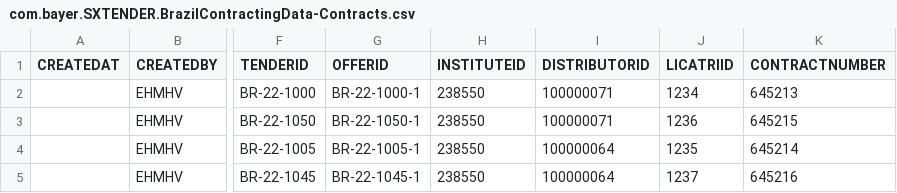
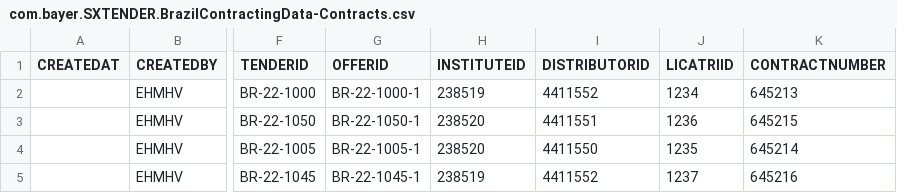
Before and after one commit to mandar-velankar/TNDR_FAST_BACKEND, a CSV file: db/csv/com.bayer.SXTENDER.BrazilContractingData-Contracts.csv, drawn as a sheet; only a part is shown, gaps mark what is left out; the diff names each change by its address in the sheet, - before the commit and + after, or states it on an @@ line.

Commit message:
Contract Management Detail screen page prototype

```diff
--- a/db/csv/com.bayer.SXTENDER.BrazilContractingData-Contracts.csv
+++ b/db/csv/com.bayer.SXTENDER.BrazilContractingData-Contracts.csv
-H2 (INSTITUTEID): 238550
+H2 (INSTITUTEID): 238519
-I2 (DISTRIBUTORID): 100000071
+I2 (DISTRIBUTORID): 4411552
-H3:H4 (INSTITUTEID): 238550
+H3:H4 (INSTITUTEID): 238520
-I3 (DISTRIBUTORID): 100000071
+I3 (DISTRIBUTORID): 4411551
-I4 (DISTRIBUTORID): 100000064
+I4 (DISTRIBUTORID): 4411550
-H5 (INSTITUTEID): 238550
+H5 (INSTITUTEID): 238519
-I5 (DISTRIBUTORID): 100000064
+I5 (DISTRIBUTORID): 4411552
```
